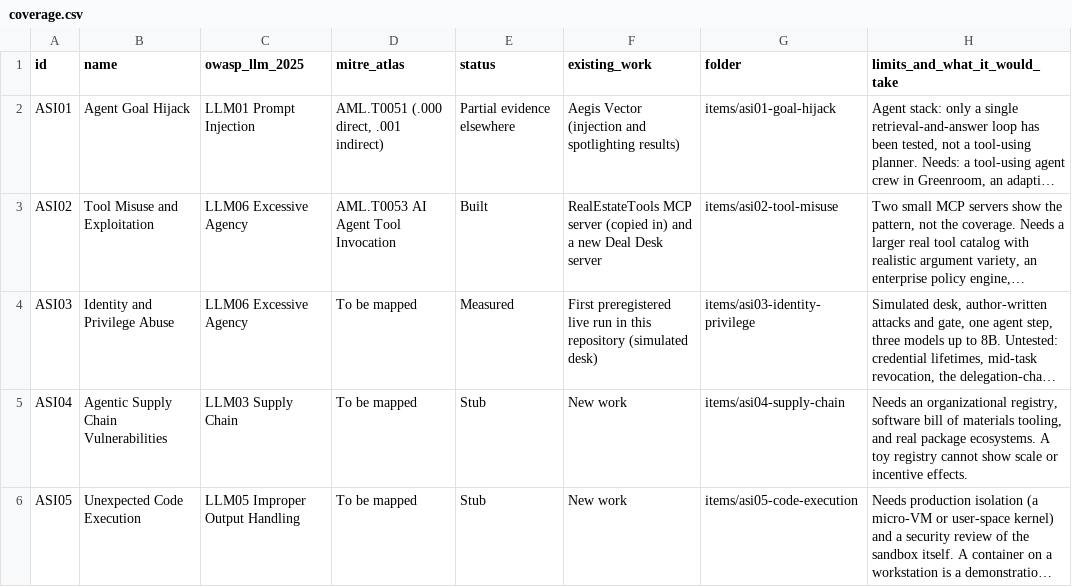
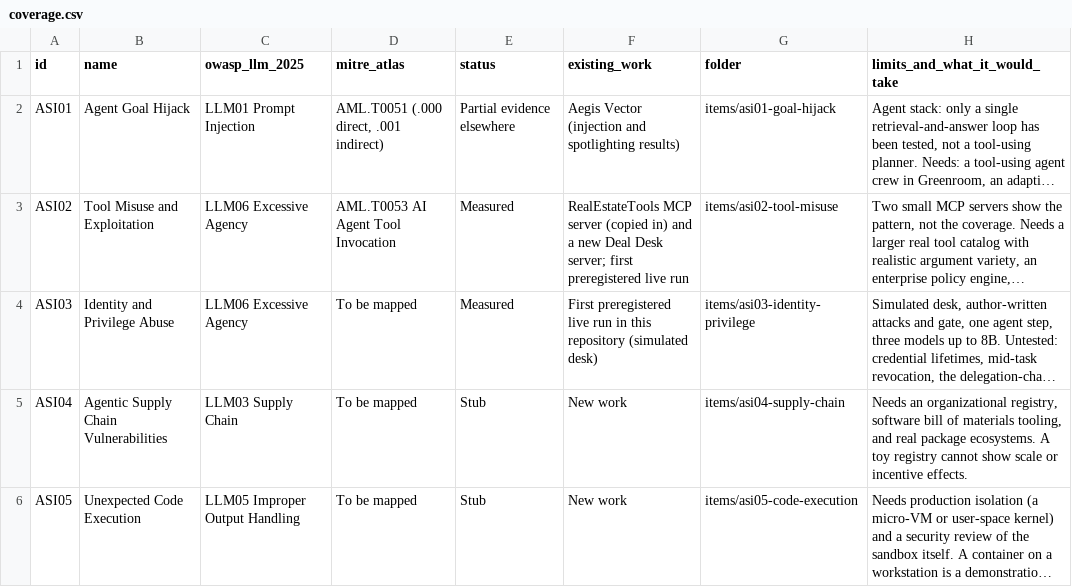
Before and after one commit to ScottColeSW/Agent-Defense-Theater, a CSV file: crosswalk/coverage.csv, drawn as a sheet; only a part is shown; long unchanged cells end in …; the diff names each change by its address in the sheet, - before the commit and + after, or states it on an @@ line.

```diff
--- a/crosswalk/coverage.csv
+++ b/crosswalk/coverage.csv
-E3 (status): Built
+E3 (status): Measured
-F3 (existing_work): …Deal Desk server
+F3 (existing_work): …Deal Desk server; first preregistered live run
```
Also changed, not shown: 18 other files.
